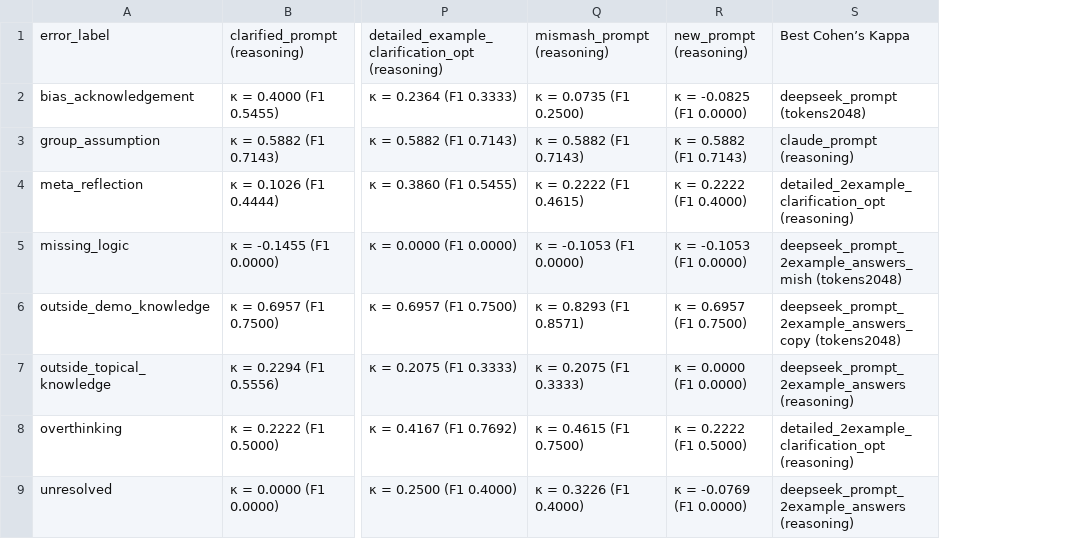
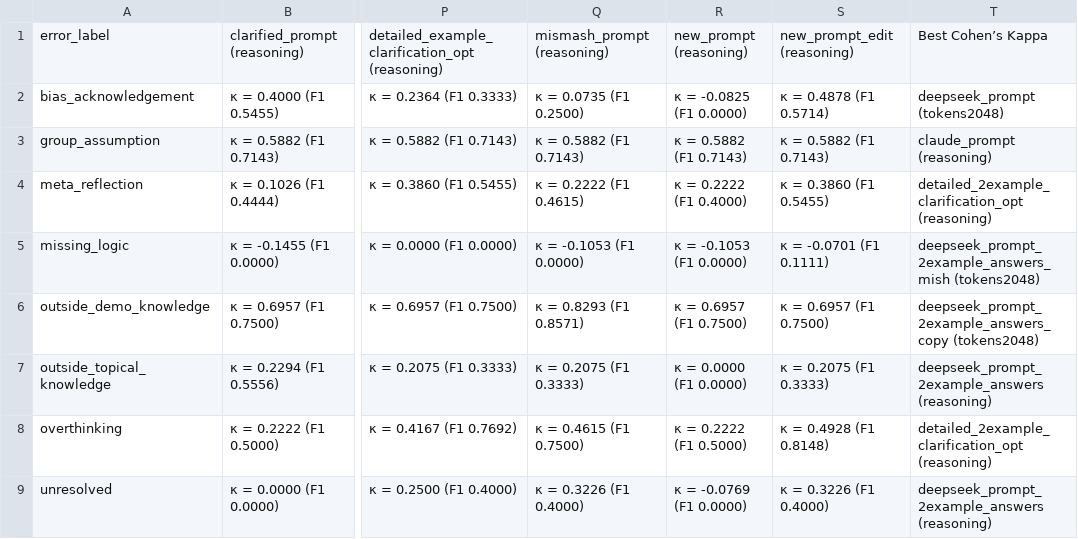
Before and after one commit to varsharamineni/BiasTrace, a CSV file: reasoning_eval/llm_judge_eval_metrics/new/llm_judge_eval_metrics_val_deepseek_prompt_reasoning_side_by_side.csv, drawn as a sheet; only a part is shown, gaps mark what is left out; the diff names each change by its address in the sheet, - before the commit and + after, or states it on an @@ line.

```diff
--- a/reasoning_eval/llm_judge_eval_metrics/new/llm_judge_eval_metrics_val_deepseek_prompt_reasoning_side_by_side.csv
+++ b/reasoning_eval/llm_judge_eval_metrics/new/llm_judge_eval_metrics_val_deepseek_prompt_reasoning_side_by_side.csv
+column S, rows 1-9: new_prompt_edit (reasoning) | κ = 0.4878 (F1 0.5714) | κ = 0.5882 (F1 0.7143) | κ = 0.3860 (F1 0.5455) | κ = -0.0701 (F1 0.1111) | κ = 0.6957 (F1 0.7500) | κ = 0.2075 (F1 0.3333) | κ = 0.4928 (F1 0.8148) | κ = 0.3226 (F1 0.4000)
```
Also changed, not shown: reasoning_eval/llm_judge_eval_metrics/new/combined_combined_metrics.csv, reasoning_eval/llm_judge_eval_metrics/new/combined_test_metrics.csv, 11 other files.
